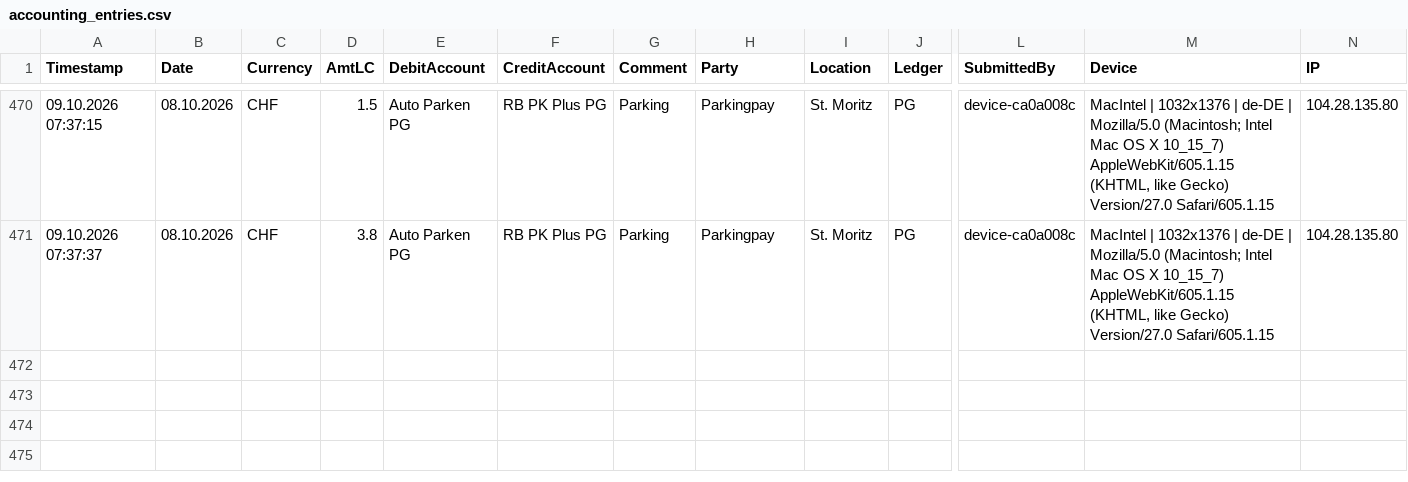
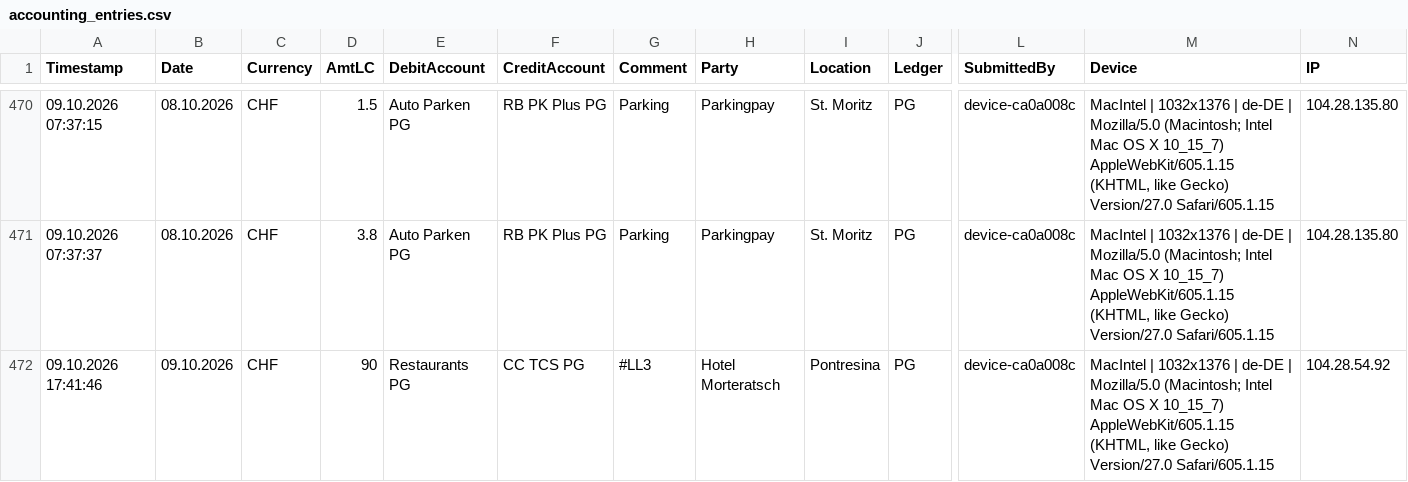
Before and after one commit to Munotstadt/accountingdatacollector, a CSV file: accounting_entries.csv, drawn as a sheet; only a part is shown, gaps mark what is left out; rows hold the shown columns only; the diff names each change by its address in the sheet, - before the commit and + after, or states it on an @@ line.

Commit message:
Add ledger entry 09.10.2026 · Hotel Morteratsch · CHF 90

```diff
--- a/accounting_entries.csv
+++ b/accounting_entries.csv
+row 472: 09.10.2026 17:41:46 | 09.10.2026 | CHF | 90 | Restaurants PG | CC TCS PG | #LL3 | Hotel Morteratsch | Pontresina | PG | device-ca0a008c | MacIntel | 1032x1376 | de-DE | Mozilla/5.0 (Macintosh; Intel Mac OS X 10_15_7) AppleWebKit/605.1.15 (KHTML, like Gecko) Version/27.0 Safari/605.1.15 | 104.28.54.92
```
